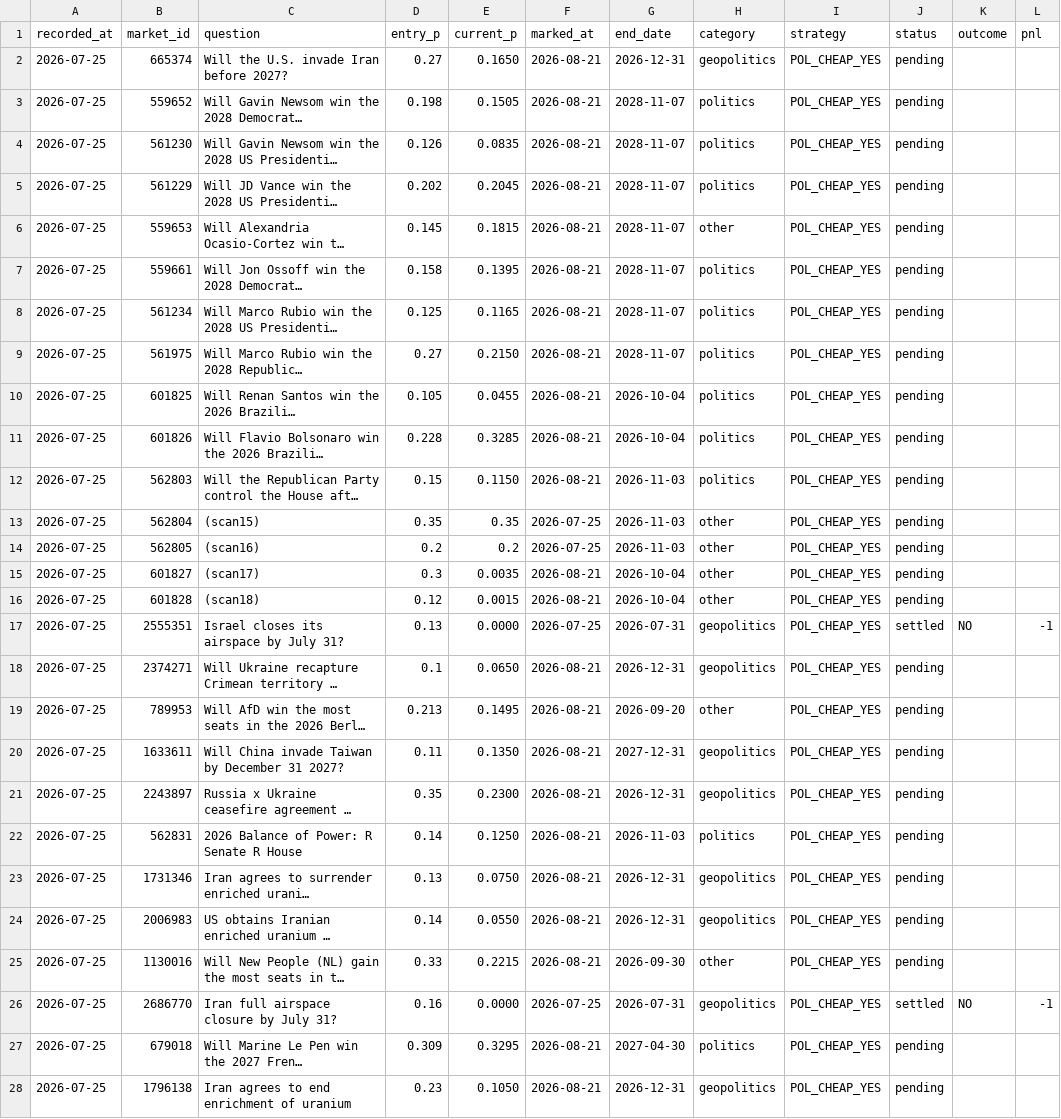
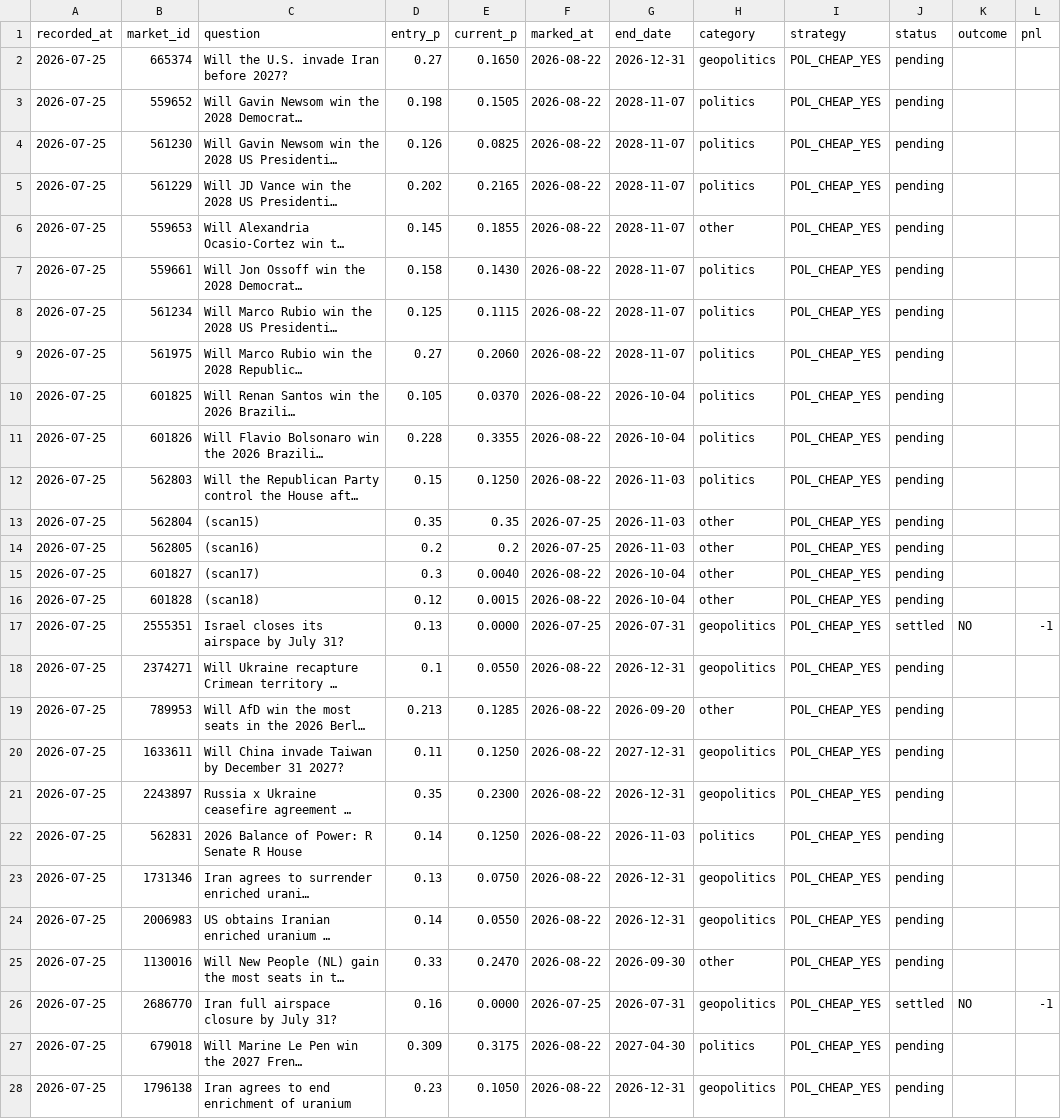
Before and after one commit to derrickuk00/pmwire, a CSV file: state/pm_paper_ledger.csv, drawn as a sheet; only a part is shown; long unchanged cells end in …; the diff covers the shown part only; the diff names each change by its address in the sheet, - before the commit and + after, or states it on an @@ line.

Commit message:
scan: 更新帳本同 mark-to-market [skip ci]

```diff
--- a/state/pm_paper_ledger.csv
+++ b/state/pm_paper_ledger.csv
-F2:F12 (marked_at): 2026-08-21
+F2:F12 (marked_at): 2026-08-22
-E4 (current_p): 0.0835
+E4 (current_p): 0.0825
-E5 (current_p): 0.2045
+E5 (current_p): 0.2165
-E6 (current_p): 0.1815
+E6 (current_p): 0.1855
-E7 (current_p): 0.1395
+E7 (current_p): 0.1430
-E8 (current_p): 0.1165
+E8 (current_p): 0.1115
-E9 (current_p): 0.2150
+E9 (current_p): 0.2060
-E10 (current_p): 0.0455
+E10 (current_p): 0.0370
-E11 (current_p): 0.3285
+E11 (current_p): 0.3355
-E12 (current_p): 0.1150
+E12 (current_p): 0.1250
-E15 (current_p): 0.0035
+E15 (current_p): 0.0040
-F15:F16 (marked_at): 2026-08-21
+F15:F16 (marked_at): 2026-08-22
-E18 (current_p): 0.0650
+E18 (current_p): 0.0550
-F18:F25 (marked_at): 2026-08-21
+F18:F25 (marked_at): 2026-08-22
-E19 (current_p): 0.1495
+E19 (current_p): 0.1285
-E20 (current_p): 0.1350
+E20 (current_p): 0.1250
-E25 (current_p): 0.2215
+E25 (current_p): 0.2470
-E27 (current_p): 0.3295
+E27 (current_p): 0.3175
-F27:F28 (marked_at): 2026-08-21
+F27:F28 (marked_at): 2026-08-22
```
Also changed, not shown: 88 edited cells elsewhere in this file.
